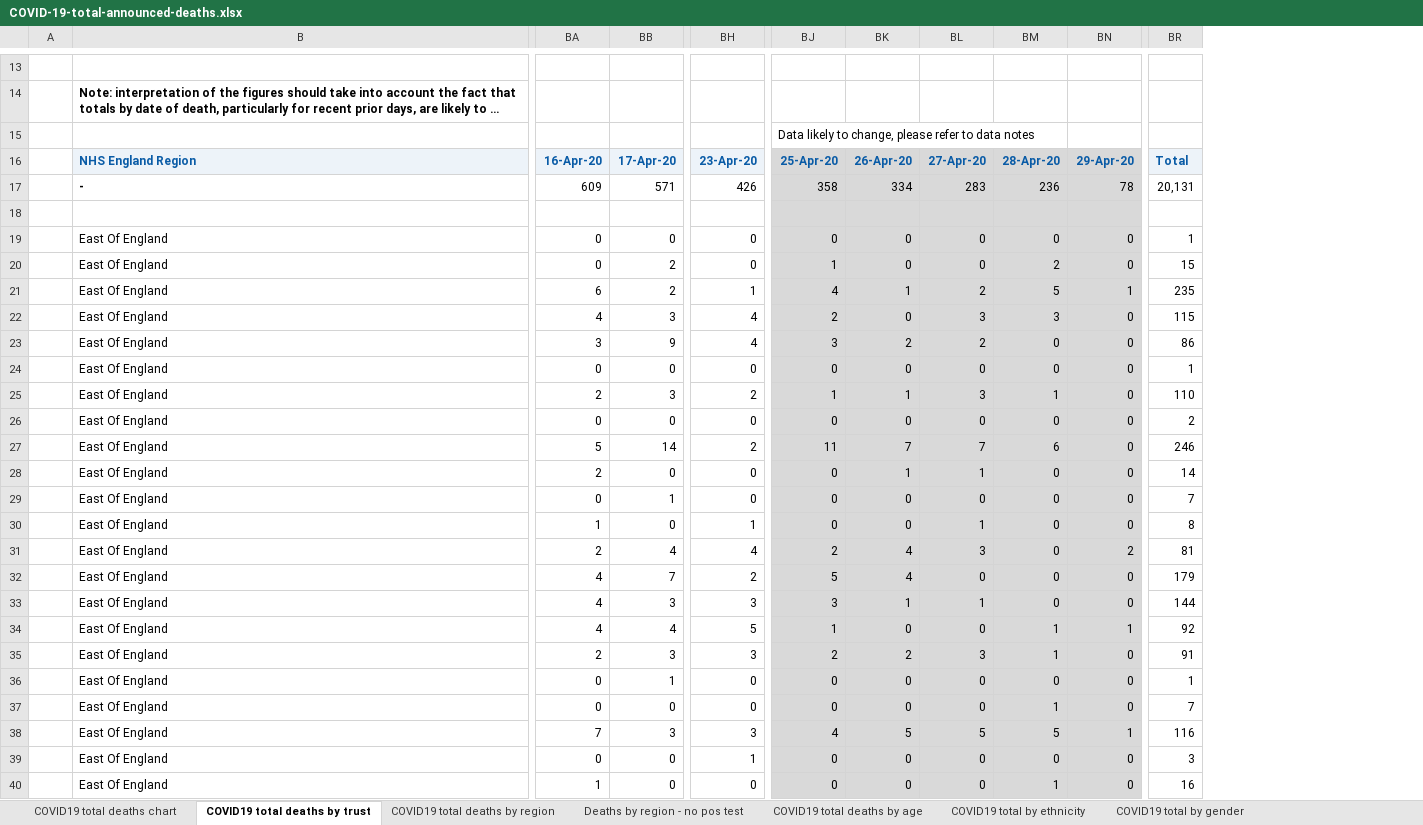
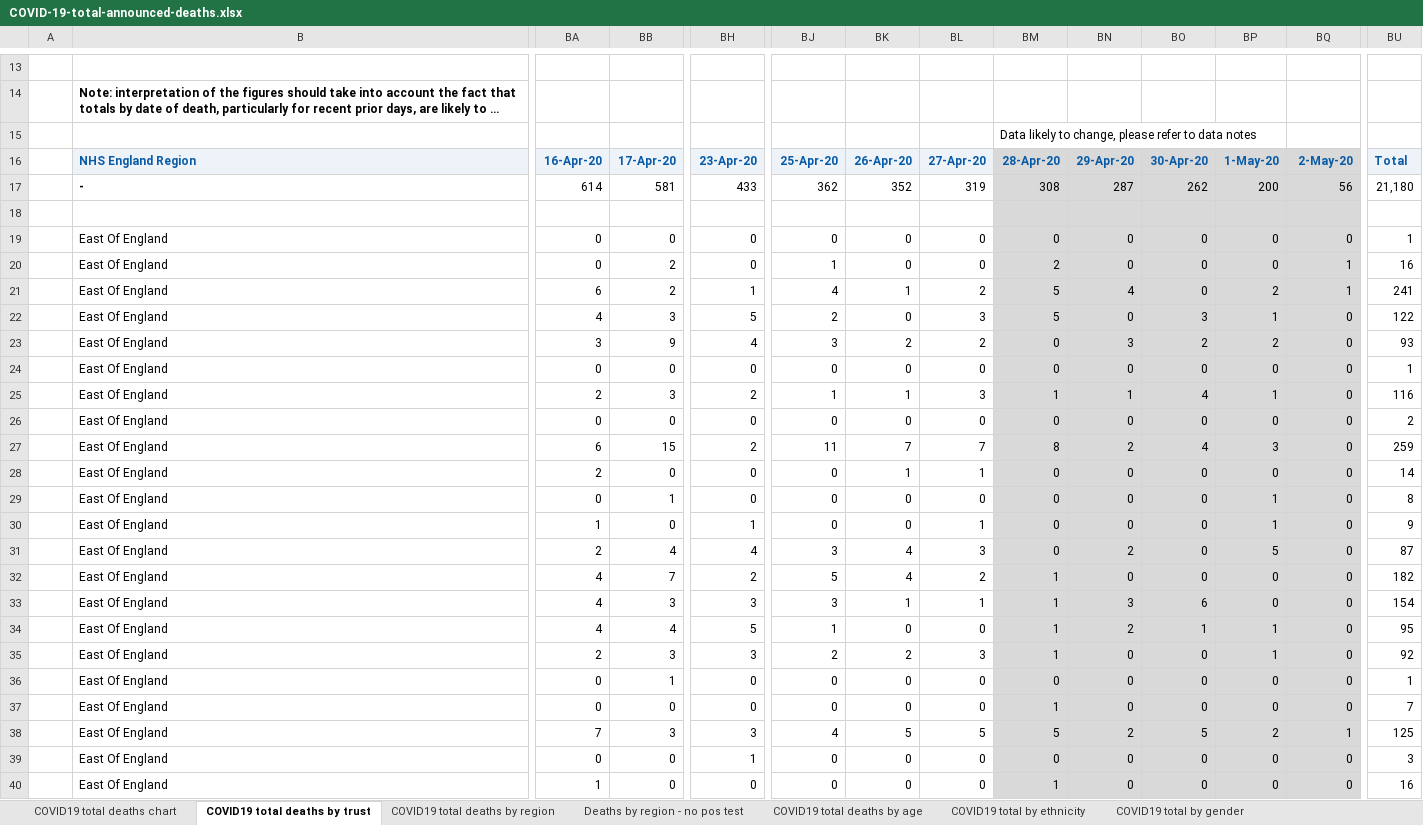
Before and after one commit to sdesilva26/Covid-19-App, an Excel workbook: Covid_19_Plots/data/COVID-19-total-announced-deaths.xlsx, sheet COVID19 total deaths by trust, drawn as a sheet; only a part is shown, gaps mark what is left out; long unchanged cells end in …; values as stored, in another font and other column widths than the file's, no borders; removed rows and columns are numbered as before the commit, all else as after; rows hold the shown columns only; the diff covers the shown part only; the diff names each change by its address in the sheet, - before the commit and + after, or states it on an @@ line.

Commit message:
fix for improper formating of todays date for finding todays data link

```diff
--- a/Covid_19_Plots/data/COVID-19-total-announced-deaths.xlsx (sheet COVID19 total deaths by trust)
+++ b/Covid_19_Plots/data/COVID-19-total-announced-deaths.xlsx (sheet COVID19 total deaths by trust)
+column BN, row 16: 29-Apr-20; rows 19-40: 0 | 0 | 4 | 0 | 3 | 0 | 1 | 0 | 2 | 0 | 0 | 0 | 2 | 0 | 3 | 2 | 0 | 0 | 0 | 2 | 0 | 0
+column BO, row 16: 30-Apr-20; rows 19-40: 0 | 0 | 0 | 3 | 2 | 0 | 4 | 0 | 4 | 0 | 0 | 0 | 0 | 0 | 6 | 1 | 0 | 0 | 0 | 5 | 0 | 0
+column BP, row 16: 1-May-20; rows 19-40: 0 | 0 | 2 | 1 | 2 | 0 | 1 | 0 | 3 | 0 | 1 | 1 | 5 | 0 | 0 | 1 | 1 | 0 | 0 | 2 | 0 | 0
-row 15:  |  |  |  |  | Data likely to change, please refer to data notes
+row 15:  |  |  |  |  |  |  |  | Data likely to change, please refer to data notes
-BJ16:BL16 fill: #D9D9D9
+BJ16:BL16 fill: #EDF3F9
-BQ16: 29-Apr-20
+BQ16: 2-May-20
-row 17:  | - | 609 | 571 | 426 | 358 | 334 | 283 | 236 | 78 | 20,131
+row 17:  | - | 614 | 581 | 433 | 362 | 352 | 319 | 308 | 287 | 262 | 200 | 56 | 21,180
-BJ18:BL40 fill: #D9D9D9
+BJ18:BL40 fill: none
-BQ20: 0
+BQ20: 1
-BU20: 15
+BU20: 16
-BU21: 235
+BU21: 241
-BH22: 4
+BH22: 5
-BM22: 3
+BM22: 5
-BU22: 115
+BU22: 122
-BU23: 86
+BU23: 93
-BU25: 110
+BU25: 116
-BA27: 5
+BA27: 6
-BB27: 14
+BB27: 15
-BM27: 6
+BM27: 8
-BU27: 246
+BU27: 259
-BU29: 7
+BU29: 8
-BU30: 8
+BU30: 9
-BJ31: 2
+BJ31: 3
-BQ31: 2
+BQ31: 0
-BU31: 81
+BU31: 87
-BL32: 0
+BL32: 2
-BM32:BM33: 0
+BM32:BM33: 1
-BU32: 179
+BU32: 182
-BU33: 144
+BU33: 154
-BQ34: 1
+BQ34: 0
-BU34: 92
+BU34: 95
-BU35: 91
+BU35: 92
-BU38: 116
+BU38: 125
```
Also changed, not shown: 4 added rows, 443 edited cells and cell formats elsewhere in this sheet, sheet Deaths by region - no pos test, sheet COVID19 total deaths by region, sheet COVID19 total deaths by age, sheet COVID19 total deaths chart, charts or pictures, 4 other files.
